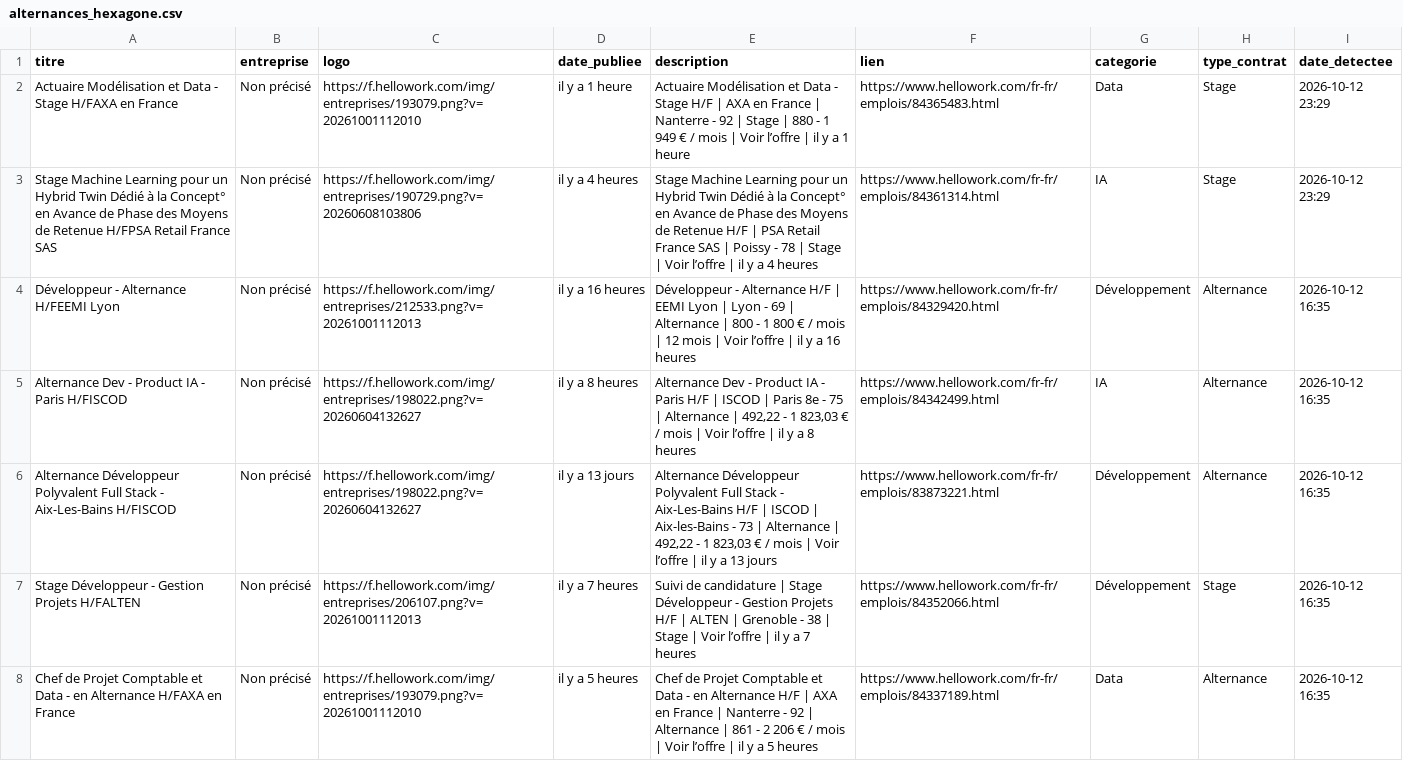
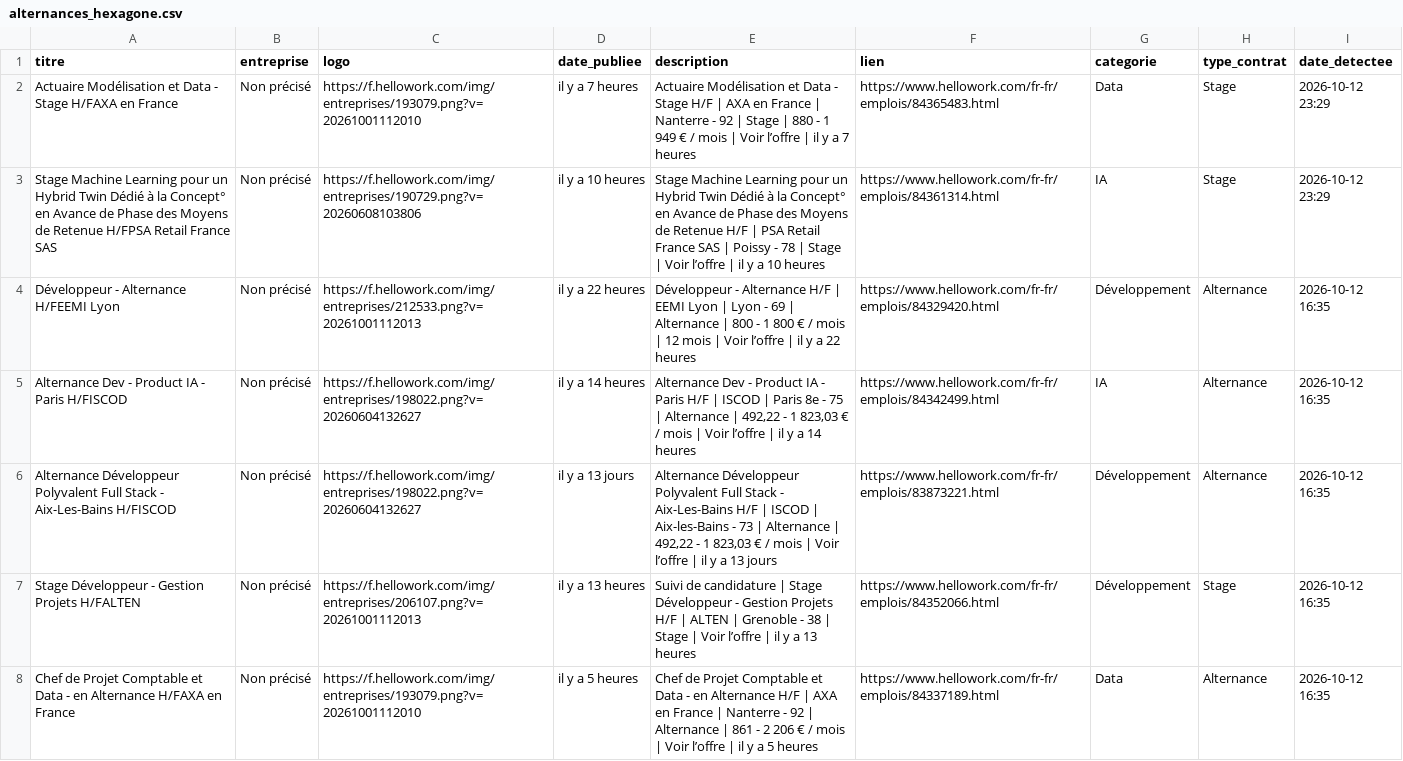
Before and after one commit to karlelisee/HexagoneAlternance, a CSV file: alternances_hexagone.csv, drawn as a sheet; only a part is shown; the diff covers the shown part only.

```diff
--- a/alternances_hexagone.csv
+++ b/alternances_hexagone.csv
@@ -1,8 +1,8 @@
 titre,entreprise,logo,date_publiee,description,lien,categorie,type_contrat,date_detectee
-Actuaire Modélisation et Data - Stage H/FAXA en France,Non précisé,https://f.hellowork.com/img/entreprises/193079.png?v=20261001112010,il y a 1 heure,Actuaire Modélisation et Data - Stage H/F | AXA en France | Nanterre - 92 | Stage | 880 - 1 949 € / mois | Voir l’offre | il y a 1 heure,https://www.hellowork.com/fr-fr/emplois/84365483.html,Data,Stage,2026-10-12 23:29
-Stage Machine Learning pour un Hybrid Twin Dédié à la Concept° en Avance de Phase des Moyens de Retenue H/FPSA Retail France SAS,Non précisé,https://f.hellowork.com/img/entreprises/190729.png?v=20260608103806,il y a 4 heures,Stage Machine Learning pour un Hybrid Twin Dédié à la Concept° en Avance de Phase des Moyens de Retenue H/F | PSA Retail France SAS | Poissy - 78 | Stage | Voir l’offre | il y a 4 heures,https://www.hellowork.com/fr-fr/emplois/84361314.html,IA,Stage,2026-10-12 23:29
-Développeur - Alternance H/FEEMI Lyon,Non précisé,https://f.hellowork.com/img/entreprises/212533.png?v=20261001112013,il y a 16 heures,Développeur - Alternance H/F | EEMI Lyon | Lyon - 69 | Alternance | 800 - 1 800 € / mois | 12 mois | Voir l’offre | il y a 16 heures,https://www.hellowork.com/fr-fr/emplois/84329420.html,Développement,Alternance,2026-10-12 16:35
-Alternance Dev - Product IA - Paris H/FISCOD,Non précisé,https://f.hellowork.com/img/entreprises/198022.png?v=20260604132627,il y a 8 heures,"Alternance Dev - Product IA - Paris H/F | ISCOD | Paris 8e - 75 | Alternance | 492,22 - 1 823,03 € / mois | Voir l’offre | il y a 8 heures",https://www.hellowork.com/fr-fr/emplois/84342499.html,IA,Alternance,2026-10-12 16:35
+Actuaire Modélisation et Data - Stage H/FAXA en France,Non précisé,https://f.hellowork.com/img/entreprises/193079.png?v=20261001112010,il y a 7 heures,Actuaire Modélisation et Data - Stage H/F | AXA en France | Nanterre - 92 | Stage | 880 - 1 949 € / mois | Voir l’offre | il y a 7 heures,https://www.hellowork.com/fr-fr/emplois/84365483.html,Data,Stage,2026-10-12 23:29
+Stage Machine Learning pour un Hybrid Twin Dédié à la Concept° en Avance de Phase des Moyens de Retenue H/FPSA Retail France SAS,Non précisé,https://f.hellowork.com/img/entreprises/190729.png?v=20260608103806,il y a 10 heures,Stage Machine Learning pour un Hybrid Twin Dédié à la Concept° en Avance de Phase des Moyens de Retenue H/F | PSA Retail France SAS | Poissy - 78 | Stage | Voir l’offre | il y a 10 heures,https://www.hellowork.com/fr-fr/emplois/84361314.html,IA,Stage,2026-10-12 23:29
+Développeur - Alternance H/FEEMI Lyon,Non précisé,https://f.hellowork.com/img/entreprises/212533.png?v=20261001112013,il y a 22 heures,Développeur - Alternance H/F | EEMI Lyon | Lyon - 69 | Alternance | 800 - 1 800 € / mois | 12 mois | Voir l’offre | il y a 22 heures,https://www.hellowork.com/fr-fr/emplois/84329420.html,Développement,Alternance,2026-10-12 16:35
+Alternance Dev - Product IA - Paris H/FISCOD,Non précisé,https://f.hellowork.com/img/entreprises/198022.png?v=20260604132627,il y a 14 heures,"Alternance Dev - Product IA - Paris H/F | ISCOD | Paris 8e - 75 | Alternance | 492,22 - 1 823,03 € / mois | Voir l’offre | il y a 14 heures",https://www.hellowork.com/fr-fr/emplois/84342499.html,IA,Alternance,2026-10-12 16:35
 Alternance Développeur Polyvalent Full Stack - Aix-Les-Bains H/FISCOD,Non précisé,https://f.hellowork.com/img/entreprises/198022.png?v=20260604132627,il y a 13 jours,"Alternance Développeur Polyvalent Full Stack - Aix-Les-Bains H/F | ISCOD | Aix-les-Bains - 73 | Alternance | 492,22 - 1 823,03 € / mois | Voir l’offre | il y a 13 jours",https://www.hellowork.com/fr-fr/emplois/83873221.html,Développement,Alternance,2026-10-12 16:35
-Stage Développeur - Gestion Projets H/FALTEN,Non précisé,https://f.hellowork.com/img/entreprises/206107.png?v=20261001112013,il y a 7 heures,Suivi de candidature | Stage Développeur - Gestion Projets H/F | ALTEN | Grenoble - 38 | Stage | Voir l’offre | il y a 7 heures,https://www.hellowork.com/fr-fr/emplois/84352066.html,Développement,Stage,2026-10-12 16:35
+Stage Développeur - Gestion Projets H/FALTEN,Non précisé,https://f.hellowork.com/img/entreprises/206107.png?v=20261001112013,il y a 13 heures,Suivi de candidature | Stage Développeur - Gestion Projets H/F | ALTEN | Grenoble - 38 | Stage | Voir l’offre | il y a 13 heures,https://www.hellowork.com/fr-fr/emplois/84352066.html,Développement,Stage,2026-10-12 16:35
 Chef de Projet Comptable et Data - en Alternance H/FAXA en France,Non précisé,https://f.hellowork.com/img/entreprises/193079.png?v=20261001112010,il y a 5 heures,Chef de Projet Comptable et Data - en Alternance H/F | AXA en France | Nanterre - 92 | Alternance | 861 - 2 206 € / mois | Voir l’offre | il y a 5 heures,https://www.hellowork.com/fr-fr/emplois/84337189.html,Data,Alternance,2026-10-12 16:35
```
Also changed, not shown: 53 edited cells elsewhere in this file, 1 other file.
